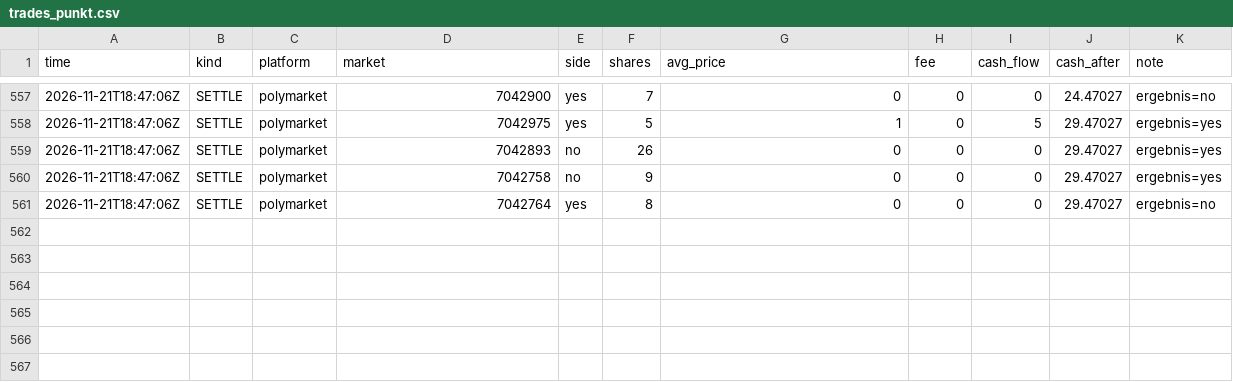
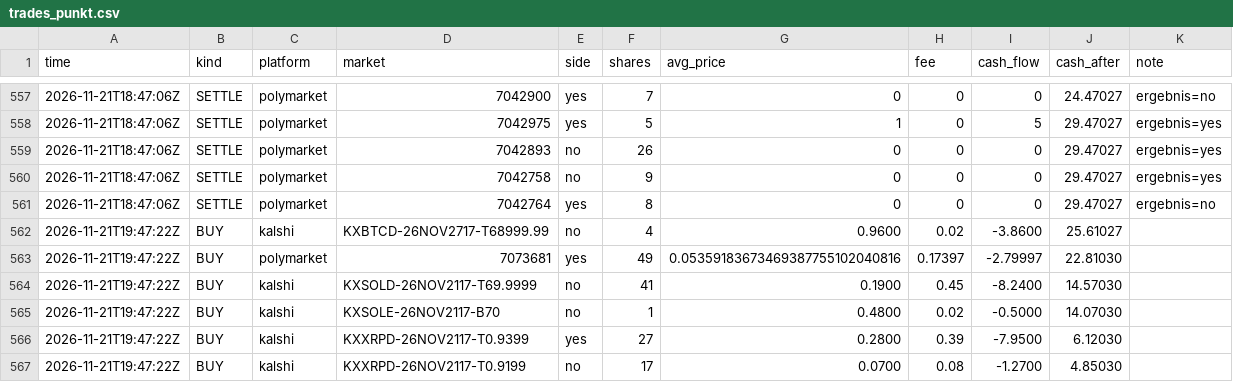
Before and after one commit to rouvenwieland/wahrscheinlichkeits-scanner-public, a CSV file: data/trades_punkt.csv, drawn as a sheet; only a part is shown, gaps mark what is left out.

```diff
--- a/data/trades_punkt.csv
+++ b/data/trades_punkt.csv
@@ -561 +561,7 @@ time,kind,platform,market,side,shares,avg_price,fee,cash_flow,cash_after,note
 2026-11-21T18:47:06Z,SETTLE,polymarket,7042764,yes,8,0,0,0,29.47027,ergebnis=no
+2026-11-21T19:47:22Z,BUY,kalshi,KXBTCD-26NOV2717-T68999.99,no,4,0.9600,0.02,-3.8600,25.61027,
+2026-11-21T19:47:22Z,BUY,polymarket,7073681,yes,49,0.05359183673469387755102040816,0.17397,-2.79997,22.81030,
+2026-11-21T19:47:22Z,BUY,kalshi,KXSOLD-26NOV2117-T69.9999,no,41,0.1900,0.45,-8.2400,14.57030,
+2026-11-21T19:47:22Z,BUY,kalshi,KXSOLE-26NOV2117-B70,no,1,0.4800,0.02,-0.5000,14.07030,
+2026-11-21T19:47:22Z,BUY,kalshi,KXXRPD-26NOV2117-T0.9399,yes,27,0.2800,0.39,-7.9500,6.12030,
+2026-11-21T19:47:22Z,BUY,kalshi,KXXRPD-26NOV2117-T0.9199,no,17,0.0700,0.08,-1.2700,4.85030,
```
Also changed, not shown: data/berichte/verlauf.csv, data/trades_punkt_10k.csv, 11 other files.
